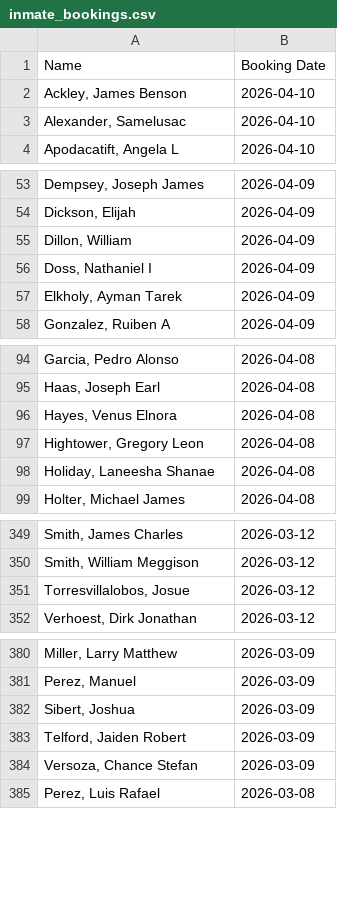
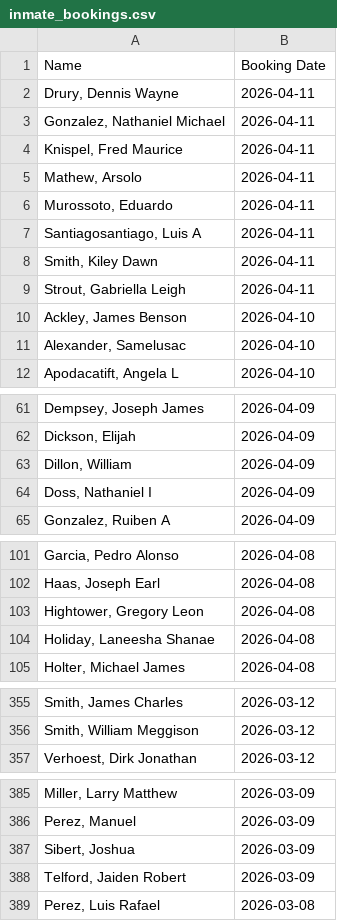
Before and after one commit to NguyenDa18/Portland-Jail-Data-Crawler, a CSV file: csvs/inmate_bookings.csv, drawn as a sheet; only a part is shown, gaps mark what is left out.

```diff
--- a/csvs/inmate_bookings.csv
+++ b/csvs/inmate_bookings.csv
@@ -1,2 +1,10 @@
 Name,Booking Date
+"Drury, Dennis Wayne",2026-04-11
+"Gonzalez, Nathaniel Michael",2026-04-11
+"Knispel, Fred Maurice",2026-04-11
+"Mathew, Arsolo ",2026-04-11
+"Murossoto, Eduardo ",2026-04-11
+"Santiagosantiago, Luis A",2026-04-11
+"Smith, Kiley Dawn",2026-04-11
+"Strout, Gabriella Leigh",2026-04-11
 "Ackley, James Benson",2026-04-10
@@ -56,3 +64,2 @@ Name,Booking Date
 "Doss, Nathaniel I",2026-04-09
-"Elkholy, Ayman Tarek",2026-04-09
 "Gonzalez, Ruiben A",2026-04-09
@@ -95,3 +102,2 @@ Name,Booking Date
 "Haas, Joseph Earl",2026-04-08
-"Hayes, Venus Elnora",2026-04-08
 "Hightower, Gregory Leon",2026-04-08
@@ -350,3 +356,2 @@ Name,Booking Date
 "Smith, William Meggison",2026-03-12
-"Torresvillalobos, Josue ",2026-03-12
 "Verhoest, Dirk Jonathan",2026-03-12
@@ -383,3 +388,2 @@ Name,Booking Date
 "Telford, Jaiden Robert",2026-03-09
-"Versoza, Chance Stefan",2026-03-09
 "Perez, Luis Rafael",2026-03-08
```
Also changed, not shown: csvs/inmate_charges.csv, csvs/inmate_details.csv.
